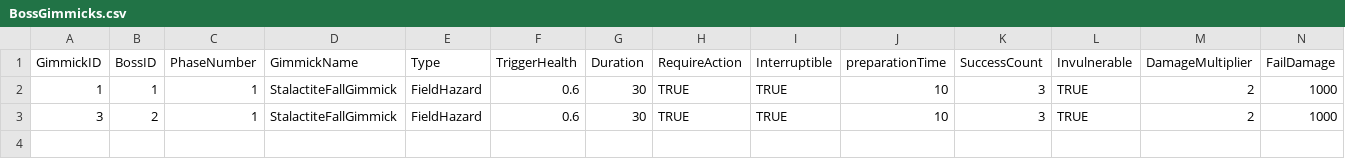
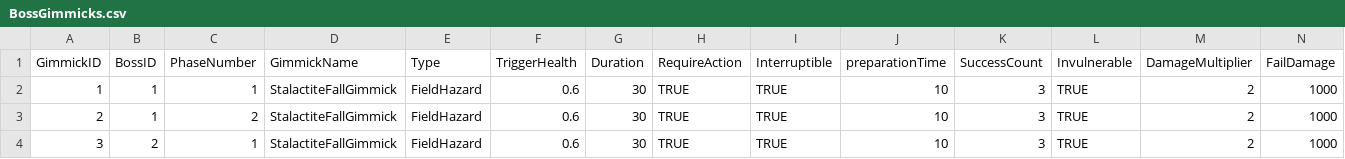
Before and after one commit to Minsu1232/HadesProject2, a CSV file: Assets/StreamingAssets/BossGimmicks.csv, drawn as a sheet; only a part is shown; rows hold the shown columns only; the diff names each change by its address in the sheet, - before the commit and + after, or states it on an @@ line.

Commit message:
Alexander/Commit not needed

```diff
--- a/Assets/StreamingAssets/BossGimmicks.csv
+++ b/Assets/StreamingAssets/BossGimmicks.csv
+row 3: 2 | 1 | 2 | StalactiteFallGimmick | FieldHazard | 0.6 | 30 | TRUE | TRUE | 10 | 3 | TRUE | 2 | 1000
```
